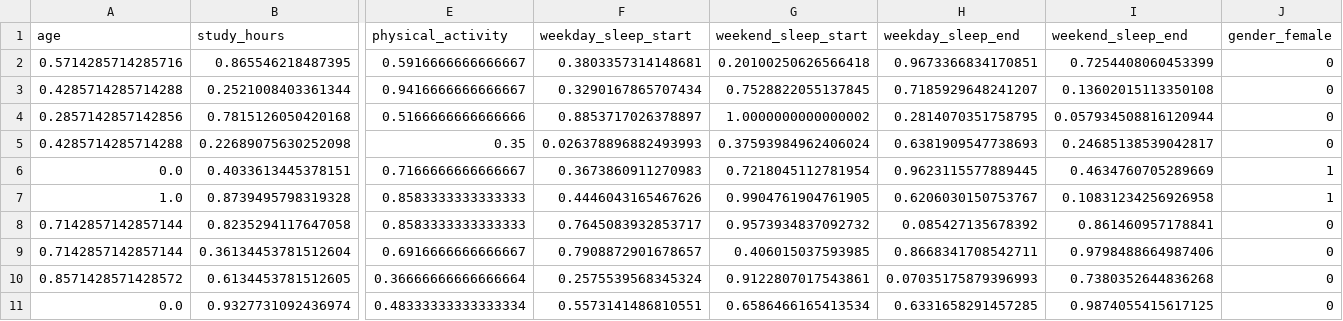
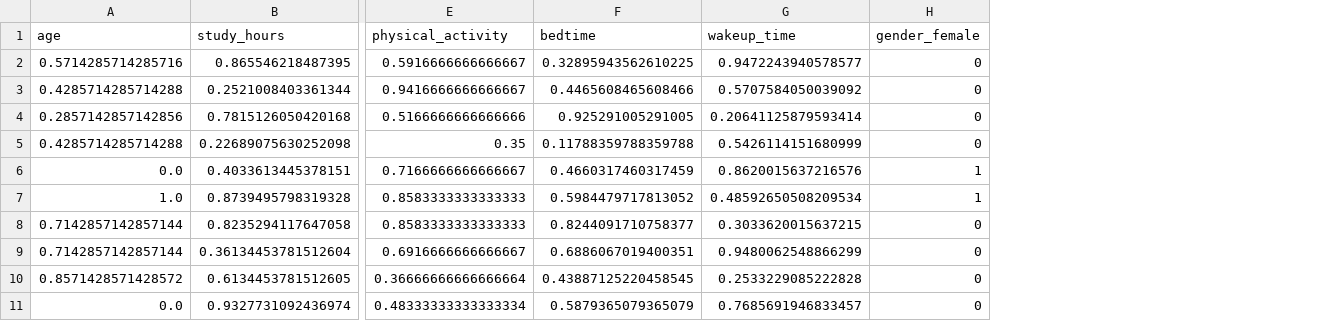
Before and after one commit to fabianjkrueger/RestAI, a CSV file: data/processed/main/sleep_data_main_test_features.csv, drawn as a sheet; only a part is shown, gaps mark what is left out; removed rows and columns are numbered as before the commit, all else as after; the diff names each change by its address in the sheet, - before the commit and + after, or states it on an @@ line.

```diff
--- a/data/processed/main/sleep_data_main_test_features.csv
+++ b/data/processed/main/sleep_data_main_test_features.csv
-column F (weekday_sleep_start), rows 2-11: 0.3803357314148681 | 0.3290167865707434 | 0.8853717026378897 | 0.026378896882493993 | 0.3673860911270983 | 0.4446043165467626 | 0.7645083932853717 | 0.7908872901678657 | 0.2575539568345324 | 0.5573141486810551
-column G (weekend_sleep_start), rows 2-11: 0.20100250626566418 | 0.7528822055137845 | 1.0000000000000002 | 0.37593984962406024 | 0.7218045112781954 | 0.9904761904761905 | 0.9573934837092732 | 0.406015037593985 | 0.9122807017543861 | 0.6586466165413534
-column H (weekday_sleep_end), rows 2-11: 0.9673366834170851 | 0.7185929648241207 | 0.2814070351758795 | 0.6381909547738693 | 0.9623115577889445 | 0.6206030150753767 | 0.085427135678392 | 0.8668341708542711 | 0.07035175879396993 | 0.6331658291457285
-column I (weekend_sleep_end), rows 2-11: 0.7254408060453399 | 0.13602015113350108 | 0.057934508816120944 | 0.24685138539042817 | 0.4634760705289669 | 0.10831234256926958 | 0.861460957178841 | 0.9798488664987406 | 0.7380352644836268 | 0.9874055415617125
+column F (bedtime), rows 2-11: 0.32895943562610225 | 0.4465608465608466 | 0.925291005291005 | 0.11788359788359788 | 0.4660317460317459 | 0.5984479717813052 | 0.8244091710758377 | 0.6886067019400351 | 0.43887125220458545 | 0.5879365079365079
+column G (wakeup_time), rows 2-11: 0.9472243940578577 | 0.5707584050039092 | 0.20641125879593414 | 0.5426114151680999 | 0.8620015637216576 | 0.48592650508209534 | 0.3033620015637215 | 0.9480062548866299 | 0.2533229085222828 | 0.7685691946833457
```
Also changed, not shown: 5 other files.
